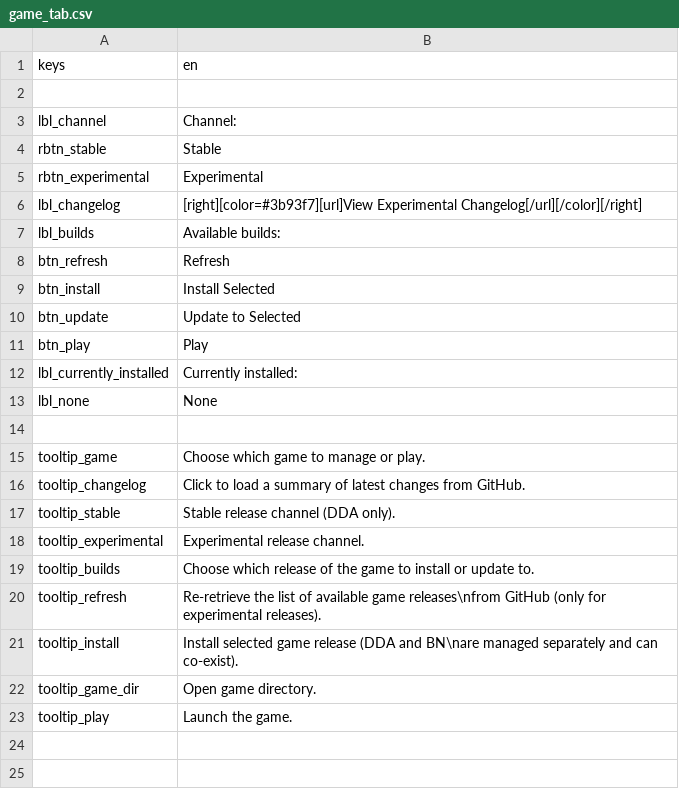
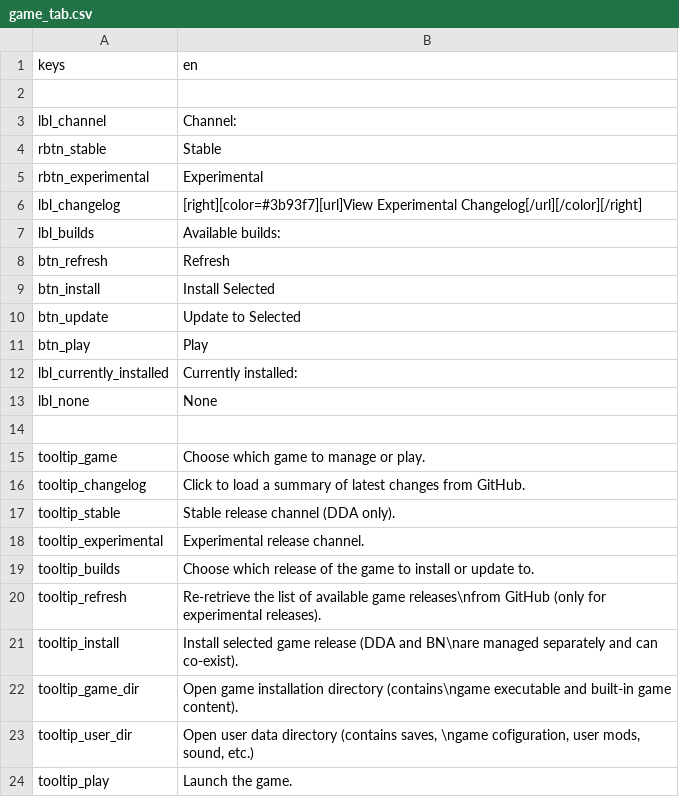
Before and after one commit to qrrk/Catapult, a CSV file: text/en/game_tab.csv, drawn as a sheet.

```diff
--- a/text/en/game_tab.csv
+++ b/text/en/game_tab.csv
@@ -21,3 +21,4 @@
 "tooltip_install","Install selected game release (DDA and BN\nare managed separately and can co-exist)."
-"tooltip_game_dir","Open game directory."
+"tooltip_game_dir","Open game installation directory (contains\ngame executable and built-in game content)."
+"tooltip_user_dir","Open user data directory (contains saves, \ngame cofiguration, user mods, sound, etc.)"
 "tooltip_play","Launch the game."
```
Also changed, not shown: text/fr/game_tab.csv, text/ru/game_tab.csv, 8 other files.
